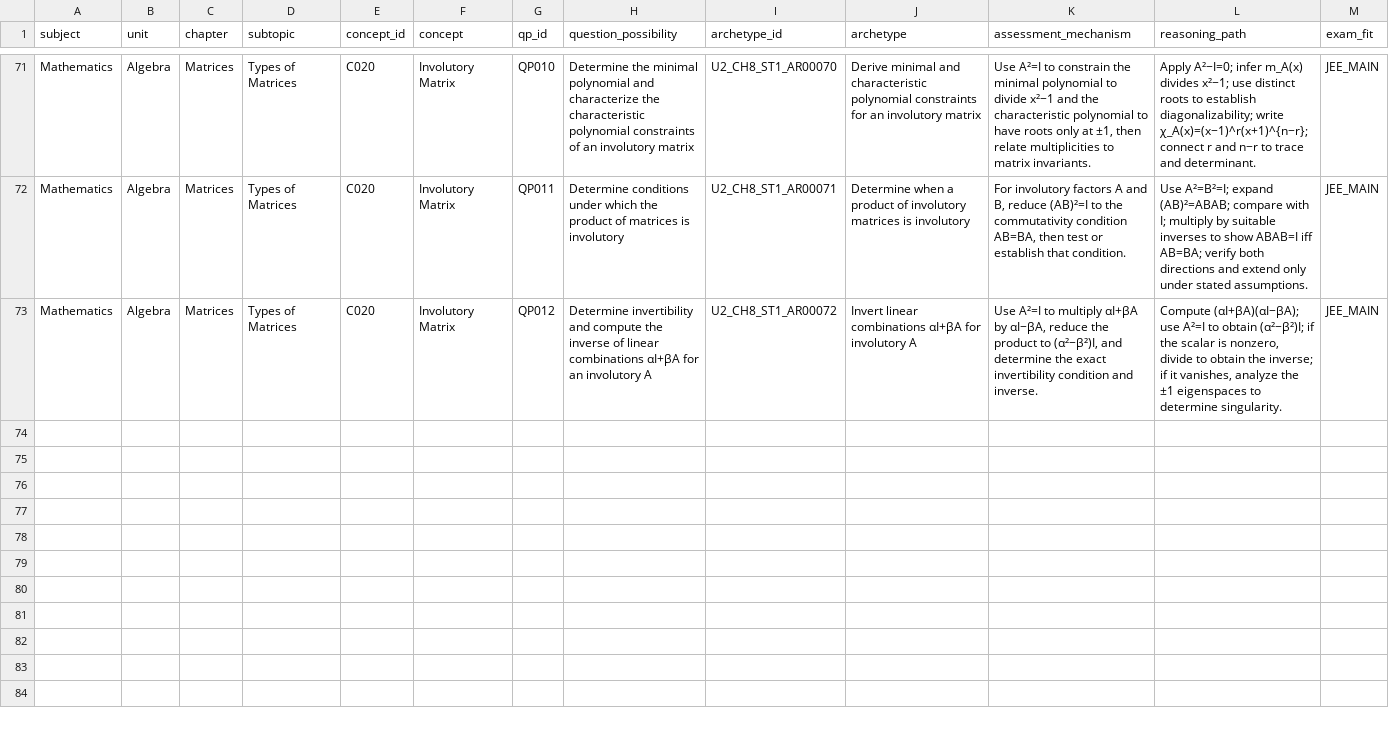
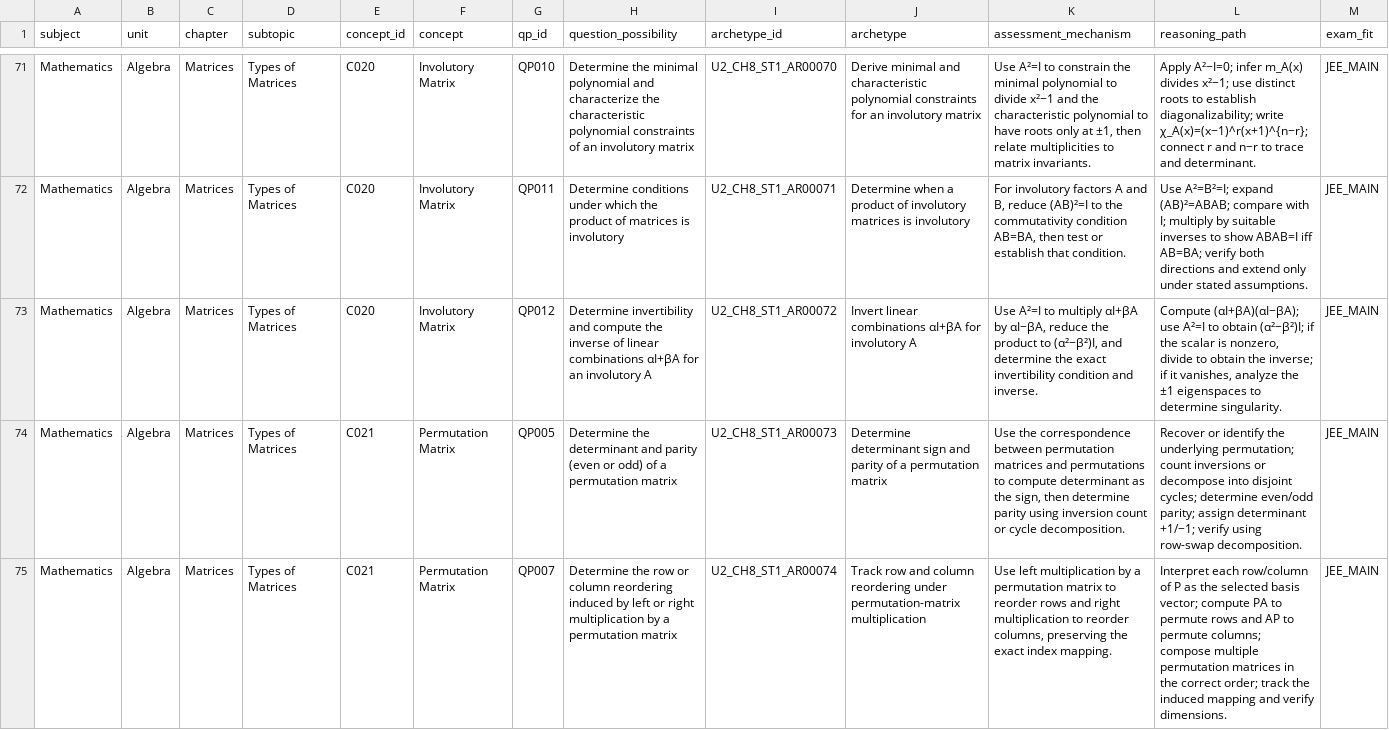
Before and after one commit to vinothkumarar/QuestionFactory, a CSV file: Engine/catalog/archetype_catalog/catalogs/U2_CH8_ST1.csv, drawn as a sheet; only a part is shown, gaps mark what is left out; rows hold the shown columns only; the diff names each change by its address in the sheet, - before the commit and + after, or states it on an @@ line.

Commit message:
Export seventy-four draft matrix archetypes to CSV

```diff
--- a/Engine/catalog/archetype_catalog/catalogs/U2_CH8_ST1.csv
+++ b/Engine/catalog/archetype_catalog/catalogs/U2_CH8_ST1.csv
+row 74: Mathematics | Algebra | Matrices | Types of Matrices | C021 | Permutation Matrix | QP005 | Determine the determinant and parity (even or odd) of a permutation matrix | U2_CH8_ST1_AR00073 | Determine determinant sign and parity of a permutation matrix | Use the correspondence between permutation matrices and permutations to compute determinant as the sign, then determine parity using inversion count or cycle decomposition. | Recover or identify the underlying permutation; count inversions or decompose into disjoint cycles; determine even/odd parity; assign determinant +1/−1; verify using row-swap decomposition. | JEE_MAIN
+row 75: Mathematics | Algebra | Matrices | Types of Matrices | C021 | Permutation Matrix | QP007 | Determine the row or column reordering induced by left or right multiplication by a permutation matrix | U2_CH8_ST1_AR00074 | Track row and column reordering under permutation-matrix multiplication | Use left multiplication by a permutation matrix to reorder rows and right multiplication to reorder columns, preserving the exact index mapping. | Interpret each row/column of P as the selected basis vector; compute PA to permute rows and AP to permute columns; compose multiple permutation matrices in the correct order; track the induced mapping and verify dimensions. | JEE_MAIN
```
